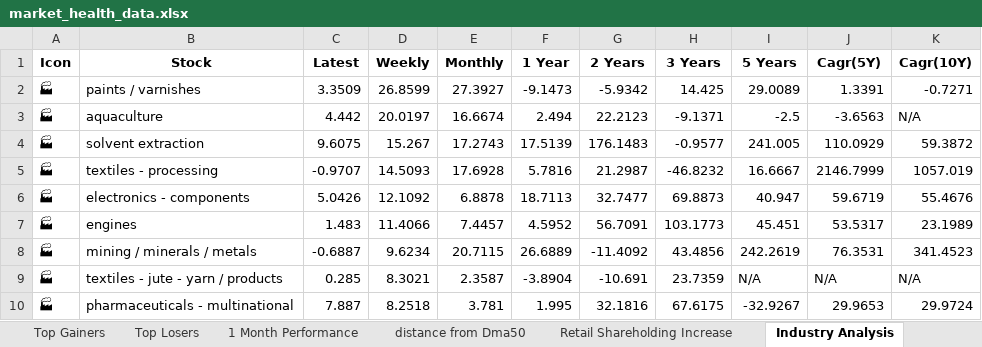
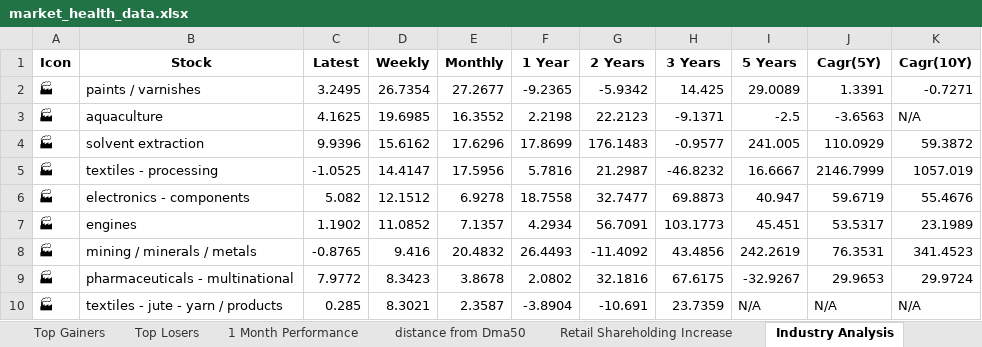
Before and after one commit to twyvernss/market-health-data, an Excel workbook: market_health_data.xlsx, sheet Industry Analysis, drawn as a sheet; only a part is shown; values as stored, in another font and other column widths than the file's, no borders; removed rows and columns are numbered as before the commit, all else as after; the diff covers the shown part only; the diff names each change by its address in the sheet, - before the commit and + after, or states it on an @@ line.

```diff
--- a/market_health_data.xlsx (sheet Industry Analysis)
+++ b/market_health_data.xlsx (sheet Industry Analysis)
-C2 (Latest): 3.3509
+C2 (Latest): 3.2495
-D2 (Weekly): 26.8599
+D2 (Weekly): 26.7354
-E2 (Monthly): 27.3927
+E2 (Monthly): 27.2677
-F2 (1 Year): -9.1473
+F2 (1 Year): -9.2365
-C3 (Latest): 4.442
+C3 (Latest): 4.1625
-D3 (Weekly): 20.0197
+D3 (Weekly): 19.6985
-E3 (Monthly): 16.6674
+E3 (Monthly): 16.3552
-F3 (1 Year): 2.494
+F3 (1 Year): 2.2198
-C4 (Latest): 9.6075
+C4 (Latest): 9.9396
-D4 (Weekly): 15.267
+D4 (Weekly): 15.6162
-E4 (Monthly): 17.2743
+E4 (Monthly): 17.6296
-F4 (1 Year): 17.5139
+F4 (1 Year): 17.8699
-C5 (Latest): -0.9707
+C5 (Latest): -1.0525
-D5 (Weekly): 14.5093
+D5 (Weekly): 14.4147
-E5 (Monthly): 17.6928
+E5 (Monthly): 17.5956
-C6 (Latest): 5.0426
+C6 (Latest): 5.082
-D6 (Weekly): 12.1092
+D6 (Weekly): 12.1512
-E6 (Monthly): 6.8878
+E6 (Monthly): 6.9278
-F6 (1 Year): 18.7113
+F6 (1 Year): 18.7558
-C7 (Latest): 1.483
+C7 (Latest): 1.1902
-D7 (Weekly): 11.4066
+D7 (Weekly): 11.0852
-E7 (Monthly): 7.4457
+E7 (Monthly): 7.1357
-F7 (1 Year): 4.5952
+F7 (1 Year): 4.2934
-C8 (Latest): -0.6887
+C8 (Latest): -0.8765
-D8 (Weekly): 9.6234
+D8 (Weekly): 9.416
-E8 (Monthly): 20.7115
+E8 (Monthly): 20.4832
-F8 (1 Year): 26.6889
+F8 (1 Year): 26.4493
+row 9: 🏭 | pharmaceuticals - multinational | 7.9772 | 8.3423 | 3.8678 | 2.0802 | 32.1816 | 67.6175 | -32.9267 | 29.9653 | 29.9724
-row 10: 🏭 | pharmaceuticals - multinational | 7.887 | 8.2518 | 3.781 | 1.995 | 32.1816 | 67.6175 | -32.9267 | 29.9653 | 29.9724
```
Also changed, not shown: 9 added rows, 9 removed rows and 129 edited cells elsewhere in this sheet, sheet Top Gainers, sheet Top Losers, sheet 1 Month Performance, sheet 2 Week Return, sheet Stock List, sheet 1 Year Return, 2 more sheets.
